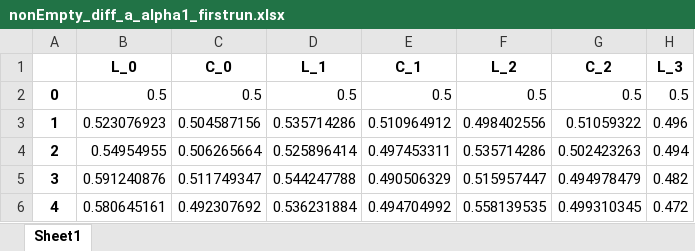
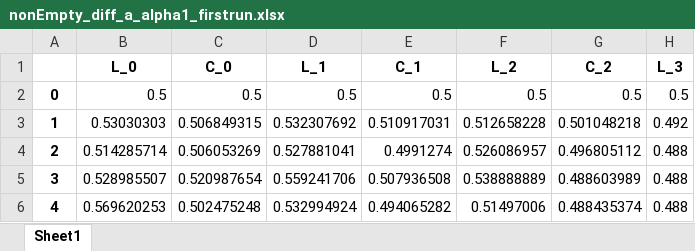
Before and after one commit to cmhamakawa/bambooceilingresearch, an Excel workbook: Mathematical Model/Scarcity Model/parameters_w_50/a_alpha/nonEmpty_diff_a_alpha1_firstrun.xlsx, sheet Sheet1, drawn as a sheet; only a part is shown; values as stored, in another font and other column widths than the file's, no borders; the diff covers the shown part only; the diff names each change by its address in the sheet, - before the commit and + after, or states it on an @@ line.

```diff
--- a/Mathematical Model/Scarcity Model/parameters_w_50/a_alpha/nonEmpty_diff_a_alpha1_firstrun.xlsx (sheet Sheet1)
+++ b/Mathematical Model/Scarcity Model/parameters_w_50/a_alpha/nonEmpty_diff_a_alpha1_firstrun.xlsx (sheet Sheet1)
-B3 (L_0): 0.523076923
+B3 (L_0): 0.53030303
-C3 (C_0): 0.504587156
+C3 (C_0): 0.506849315
-D3 (L_1): 0.535714286
+D3 (L_1): 0.532307692
-E3 (C_1): 0.510964912
+E3 (C_1): 0.510917031
-F3 (L_2): 0.498402556
+F3 (L_2): 0.512658228
-G3 (C_2): 0.51059322
+G3 (C_2): 0.501048218
-H3 (L_3): 0.496
+H3 (L_3): 0.492
-B4 (L_0): 0.54954955
+B4 (L_0): 0.514285714
-C4 (C_0): 0.506265664
+C4 (C_0): 0.506053269
-D4 (L_1): 0.525896414
+D4 (L_1): 0.527881041
-E4 (C_1): 0.497453311
+E4 (C_1): 0.4991274
-F4 (L_2): 0.535714286
+F4 (L_2): 0.526086957
-G4 (C_2): 0.502423263
+G4 (C_2): 0.496805112
-H4 (L_3): 0.494
+H4 (L_3): 0.488
-B5 (L_0): 0.591240876
+B5 (L_0): 0.528985507
-C5 (C_0): 0.511749347
+C5 (C_0): 0.520987654
-D5 (L_1): 0.544247788
+D5 (L_1): 0.559241706
-E5 (C_1): 0.490506329
+E5 (C_1): 0.507936508
-F5 (L_2): 0.515957447
+F5 (L_2): 0.538888889
-G5 (C_2): 0.494978479
+G5 (C_2): 0.488603989
-H5 (L_3): 0.482
+H5 (L_3): 0.488
-B6 (L_0): 0.580645161
+B6 (L_0): 0.569620253
-C6 (C_0): 0.492307692
+C6 (C_0): 0.502475248
-D6 (L_1): 0.536231884
+D6 (L_1): 0.532994924
-E6 (C_1): 0.494704992
+E6 (C_1): 0.494065282
-F6 (L_2): 0.558139535
+F6 (L_2): 0.51497006
-G6 (C_2): 0.499310345
+G6 (C_2): 0.488435374
-H6 (L_3): 0.472
+H6 (L_3): 0.488
```
Also changed, not shown: 661 edited cells elsewhere in this sheet, Mathematical Model/Scarcity Model/parameters_w_50/a/NonEmpty_diff_a4_firstrun.xlsx, Mathematical Model/Scarcity Model/parameters_w_50/a/NonEmpty_diff_a5_firstrun.xlsx, 51 other files.
